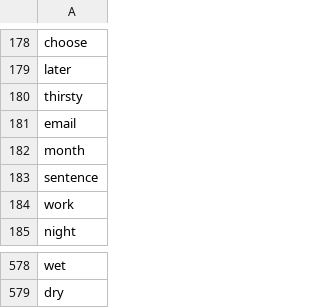
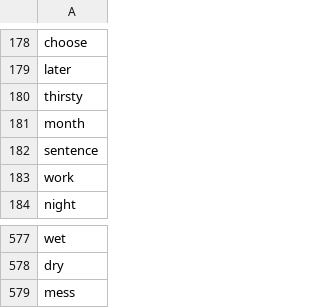
Before and after one commit to mohsenShakiba/Learnup-Data, a CSV file: vocabs/a1.csv, drawn as a sheet; only a part is shown, gaps mark what is left out.

```diff
--- a/vocabs/a1.csv
+++ b/vocabs/a1.csv
@@ -180,3 +180,2 @@ later
 thirsty
-email
 month
@@ -579 +578,2 @@ wet
 dry
+mess
```
Also changed, not shown: 15 other files.
